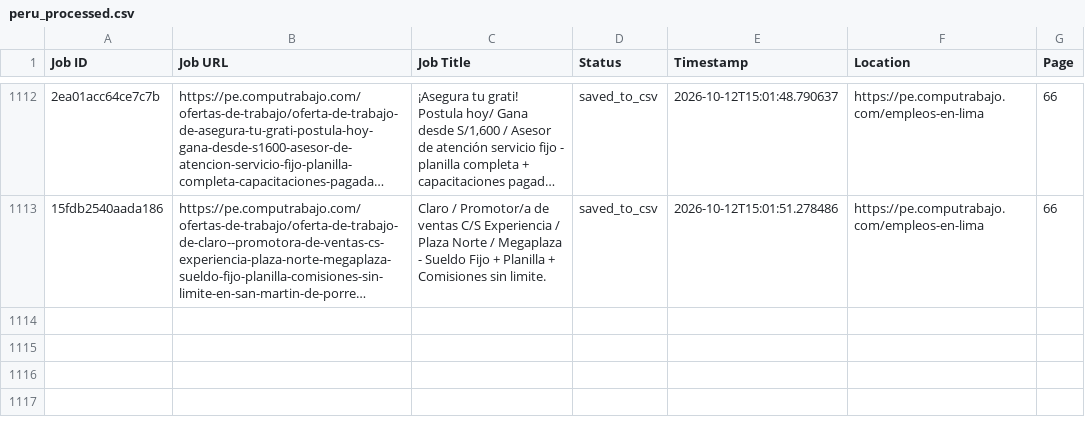
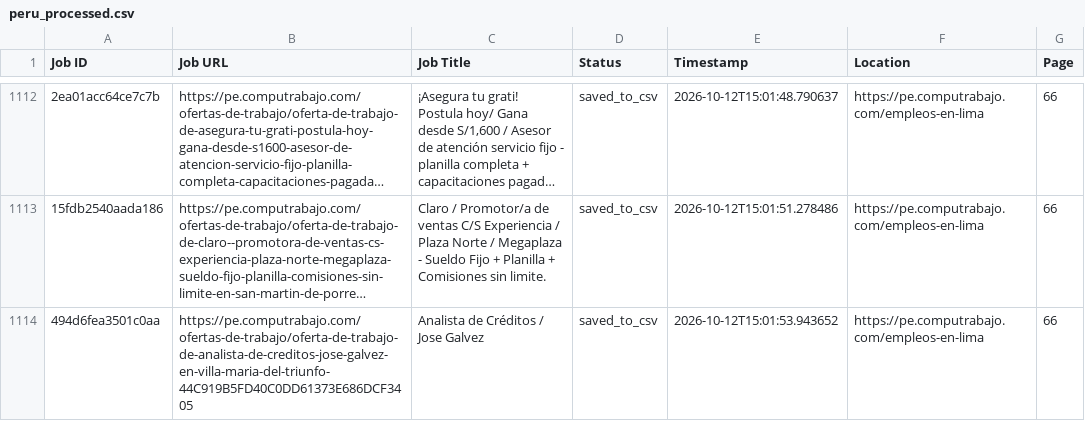
Before and after one commit to liliankason/computrabajo_peru_scraper, a CSV file: peru_processed.csv, drawn as a sheet; only a part is shown, gaps mark what is left out; long unchanged cells end in …; the diff names each change by its address in the sheet, - before the commit and + after, or states it on an @@ line.

```diff
--- a/peru_processed.csv
+++ b/peru_processed.csv
+row 1114: 494d6fea3501c0aa | https://pe.computrabajo.com/ofertas-de-trabajo/oferta-de-trabajo-de-analista-de-creditos-jose-galvez-en-villa-maria-del-triunfo-44C919B5FD40C0DD61373E686DCF3405 | Analista de Créditos / Jose Galvez | saved_to_csv | 2026-10-12T15:01:53.943652 | https://pe.computrabajo.com/empleos-en-lima | 66
```
Also changed, not shown: 2 other files.
